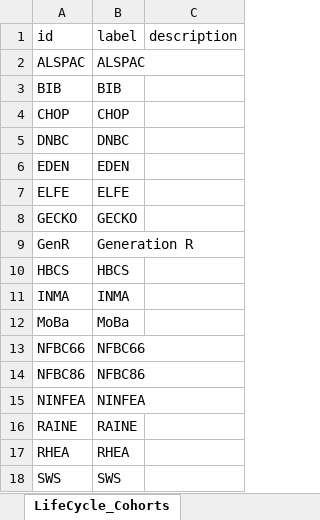
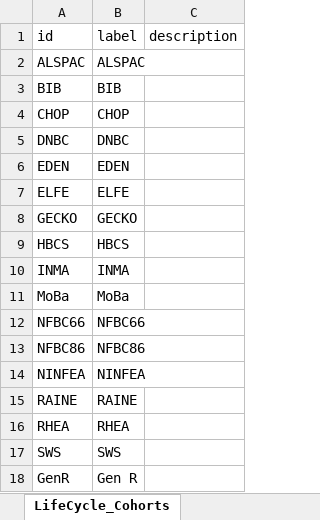
Before and after one commit to djvanenckevort/LifeCycle, an Excel workbook: model/catalogue.xlsx, sheet LifeCycle_Cohorts, drawn as a sheet; values as stored, in another font and other column widths than the file's, no borders; removed rows and columns are numbered as before the commit, all else as after; the diff names each change by its address in the sheet, - before the commit and + after, or states it on an @@ line.

```diff
--- a/model/catalogue.xlsx (sheet LifeCycle_Cohorts)
+++ b/model/catalogue.xlsx (sheet LifeCycle_Cohorts)
-row 9: GenR | Generation R
+row 18: GenR | Gen R
```
Also changed, not shown: sheet attributes, sheet UI_Menu, sheet LifeCycle_CoreVariables, sheet LifeCycle_SourceVariables, sheet entities, sheet LifeCycle_Harmonizations, other sheet tabs, 1 other file.
